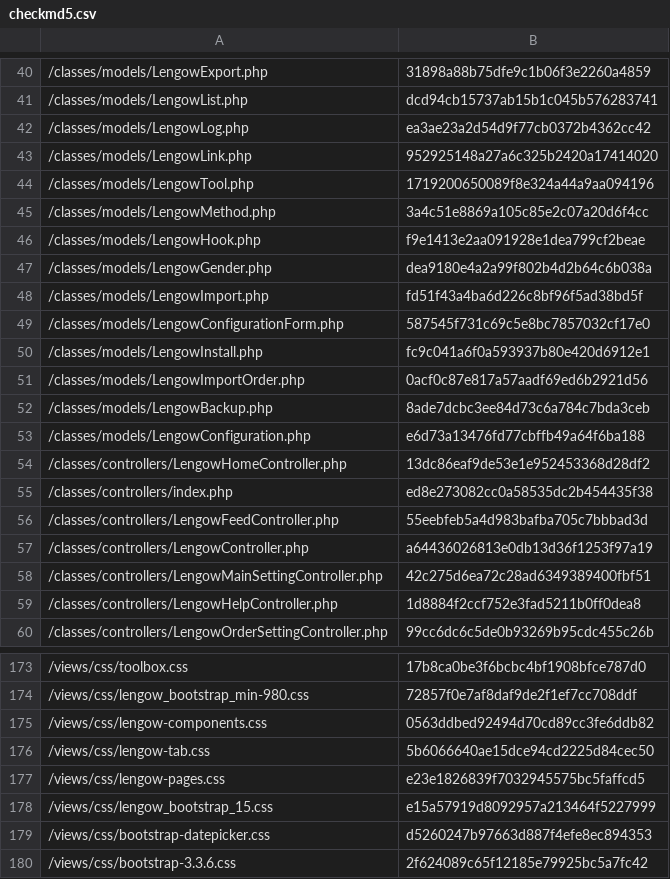
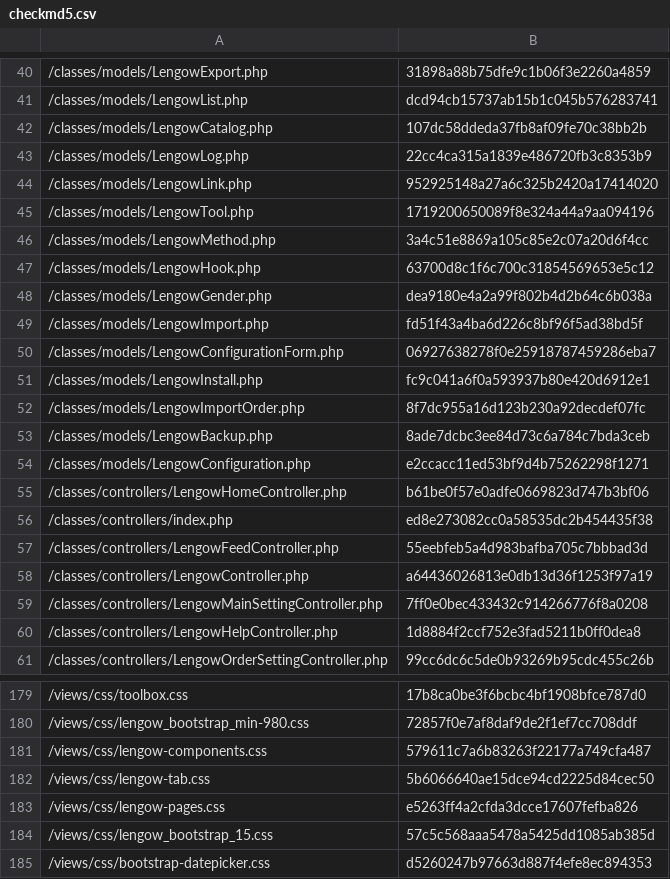
Before and after one commit to lengow/plugin-prestashop, a CSV file: toolbox/checkmd5.csv, drawn as a sheet; only a part is shown, gaps mark what is left out; the shorter side is filled out with more unchanged rows; the diff covers the shown part only.

```diff
--- a/toolbox/checkmd5.csv
+++ b/toolbox/checkmd5.csv
@@ -41,3 +41,4 @@
 /classes/models/LengowList.php|dcd94cb15737ab15b1c045b576283741
-/classes/models/LengowLog.php|ea3ae23a2d54d9f77cb0372b4362cc42
+/classes/models/LengowCatalog.php|107dc58ddeda37fb8af09fe70c38bb2b
+/classes/models/LengowLog.php|22cc4ca315a1839e486720fb3c8353b9
 /classes/models/LengowLink.php|952925148a27a6c325b2420a17414020
@@ -45,11 +46,11 @@
 /classes/models/LengowMethod.php|3a4c51e8869a105c85e2c07a20d6f4cc
-/classes/models/LengowHook.php|f9e1413e2aa091928e1dea799cf2beae
+/classes/models/LengowHook.php|63700d8c1f6c700c31854569653e5c12
 /classes/models/LengowGender.php|dea9180e4a2a99f802b4d2b64c6b038a
 /classes/models/LengowImport.php|fd51f43a4ba6d226c8bf96f5ad38bd5f
-/classes/models/LengowConfigurationForm.php|587545f731c69c5e8bc7857032cf17e0
+/classes/models/LengowConfigurationForm.php|06927638278f0e25918787459286eba7
 /classes/models/LengowInstall.php|fc9c041a6f0a593937b80e420d6912e1
-/classes/models/LengowImportOrder.php|0acf0c87e817a57aadf69ed6b2921d56
+/classes/models/LengowImportOrder.php|8f7dc955a16d123b230a92decdef07fc
 /classes/models/LengowBackup.php|8ade7dcbc3ee84d73c6a784c7bda3ceb
-/classes/models/LengowConfiguration.php|e6d73a13476fd77cbffb49a64f6ba188
-/classes/controllers/LengowHomeController.php|13dc86eaf9de53e1e952453368d28df2
+/classes/models/LengowConfiguration.php|e2ccacc11ed53bf9d4b75262298f1271
+/classes/controllers/LengowHomeController.php|b61be0f57e0adfe0669823d747b3bf06
 /classes/controllers/index.php|ed8e273082cc0a58535dc2b454435f38
@@ -57,3 +58,3 @@
 /classes/controllers/LengowController.php|a64436026813e0db13d36f1253f97a19
-/classes/controllers/LengowMainSettingController.php|42c275d6ea72c28ad6349389400fbf51
+/classes/controllers/LengowMainSettingController.php|7ff0e0bec433432c914266776f8a0208
 /classes/controllers/LengowHelpController.php|1d8884f2ccf752e3fad5211b0ff0dea8
@@ -174,6 +180,6 @@
 /views/css/lengow_bootstrap_min-980.css|72857f0e7af8daf9de2f1ef7cc708ddf
-/views/css/lengow-components.css|0563ddbed92494d70cd89cc3fe6ddb82
+/views/css/lengow-components.css|579611c7a6b83263f22177a749cfa487
 /views/css/lengow-tab.css|5b6066640ae15dce94cd2225d84cec50
-/views/css/lengow-pages.css|e23e1826839f7032945575bc5faffcd5
-/views/css/lengow_bootstrap_15.css|e15a57919d8092957a213464f5227999
+/views/css/lengow-pages.css|e5263ff4a2cfda3dcce17607fefba826
+/views/css/lengow_bootstrap_15.css|57c5c568aaa5478a5425dd1085ab385d
 /views/css/bootstrap-datepicker.css|d5260247b97663d887f4efe8ec894353
```
Also changed, not shown: 13 added rows, 2 removed rows and 13 edited cells elsewhere in this file, translations/en.csv, translations/es.csv, 45 other files.
